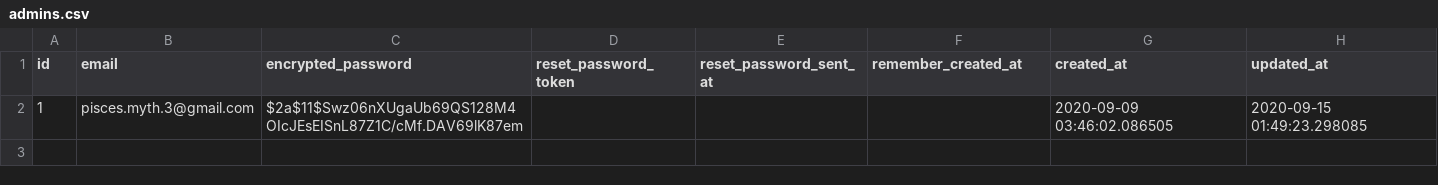
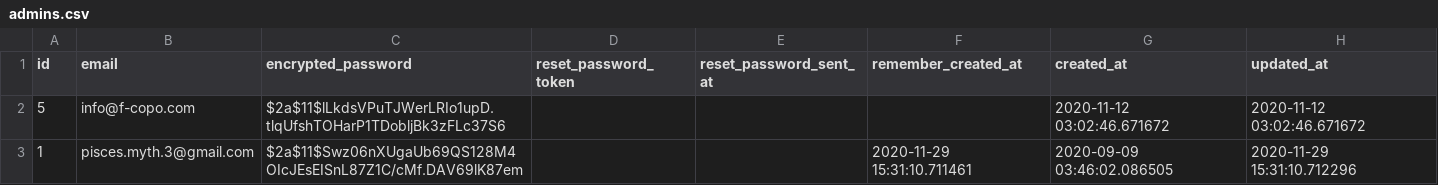
Before and after one commit to yuki-33/aio, a CSV file: db/data/admins.csv, drawn as a sheet.

Commit message:
add new admin

```diff
--- a/db/data/admins.csv
+++ b/db/data/admins.csv
@@ -1,2 +1,3 @@
 "id","email","encrypted_password","reset_password_token","reset_password_sent_at","remember_created_at","created_at","updated_at"
-1,"pisces.myth.3@gmail.com","$2a$11$Swz06nXUgaUb69QS128M4OIcJEsEISnL87Z1C/cMf.DAV69lK87em",,,,"2020-09-09 03:46:02.086505","2020-09-15 01:49:23.298085"
+5,"info@f-copo.com","$2a$11$lLkdsVPuTJWerLRIo1upD.tlqUfshTOHarP1TDobljBk3zFLc37S6",,,,"2020-11-12 03:02:46.671672","2020-11-12 03:02:46.671672"
+1,"pisces.myth.3@gmail.com","$2a$11$Swz06nXUgaUb69QS128M4OIcJEsEISnL87Z1C/cMf.DAV69lK87em",,,"2020-11-29 15:31:10.711461","2020-09-09 03:46:02.086505","2020-11-29 15:31:10.712296"
```
Also changed, not shown: 4 other files.
